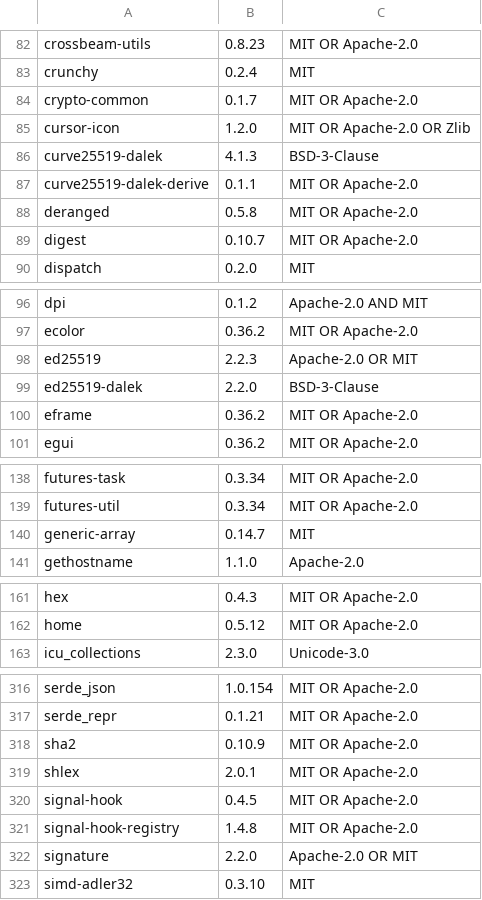
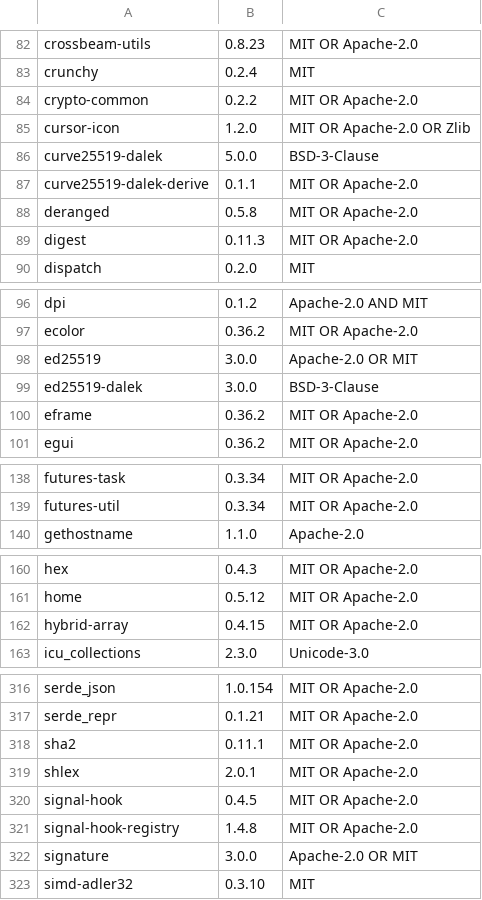
Before and after one commit to DRAZY/strata, a TSV file: assets/third-party-licenses.tsv, drawn as a sheet; only a part is shown, gaps mark what is left out; the diff covers the shown part only.

```diff
--- a/assets/third-party-licenses.tsv
+++ b/assets/third-party-licenses.tsv
@@ -83,8 +83,8 @@ crossbeam-utils	0.8.23	MIT OR Apache-2.0
 crunchy	0.2.4	MIT
-crypto-common	0.1.7	MIT OR Apache-2.0
+crypto-common	0.2.2	MIT OR Apache-2.0
 cursor-icon	1.2.0	MIT OR Apache-2.0 OR Zlib
-curve25519-dalek	4.1.3	BSD-3-Clause
+curve25519-dalek	5.0.0	BSD-3-Clause
 curve25519-dalek-derive	0.1.1	MIT OR Apache-2.0
 deranged	0.5.8	MIT OR Apache-2.0
-digest	0.10.7	MIT OR Apache-2.0
+digest	0.11.3	MIT OR Apache-2.0
 dispatch	0.2.0	MIT
@@ -97,4 +97,4 @@ dpi	0.1.2	Apache-2.0 AND MIT
 ecolor	0.36.2	MIT OR Apache-2.0
-ed25519	2.2.3	Apache-2.0 OR MIT
-ed25519-dalek	2.2.0	BSD-3-Clause
+ed25519	3.0.0	Apache-2.0 OR MIT
+ed25519-dalek	3.0.0	BSD-3-Clause
 eframe	0.36.2	MIT OR Apache-2.0
@@ -139,3 +139,2 @@ futures-task	0.3.34	MIT OR Apache-2.0
 futures-util	0.3.34	MIT OR Apache-2.0
-generic-array	0.14.7	MIT
 gethostname	1.1.0	Apache-2.0
@@ -162,2 +161,3 @@ hex	0.4.3	MIT OR Apache-2.0
 home	0.5.12	MIT OR Apache-2.0
+hybrid-array	0.4.15	MIT OR Apache-2.0
 icu_collections	2.3.0	Unicode-3.0
@@ -317,3 +317,3 @@ serde_json	1.0.154	MIT OR Apache-2.0
 serde_repr	0.1.21	MIT OR Apache-2.0
-sha2	0.10.9	MIT OR Apache-2.0
+sha2	0.11.1	MIT OR Apache-2.0
 shlex	2.0.1	MIT OR Apache-2.0
@@ -321,3 +321,3 @@ signal-hook	0.4.5	MIT OR Apache-2.0
 signal-hook-registry	1.4.8	MIT OR Apache-2.0
-signature	2.2.0	Apache-2.0 OR MIT
+signature	3.0.0	Apache-2.0 OR MIT
 simd-adler32	0.3.10	MIT
```
Also changed, not shown: 3 edited cells elsewhere in this file, 4 other files.
